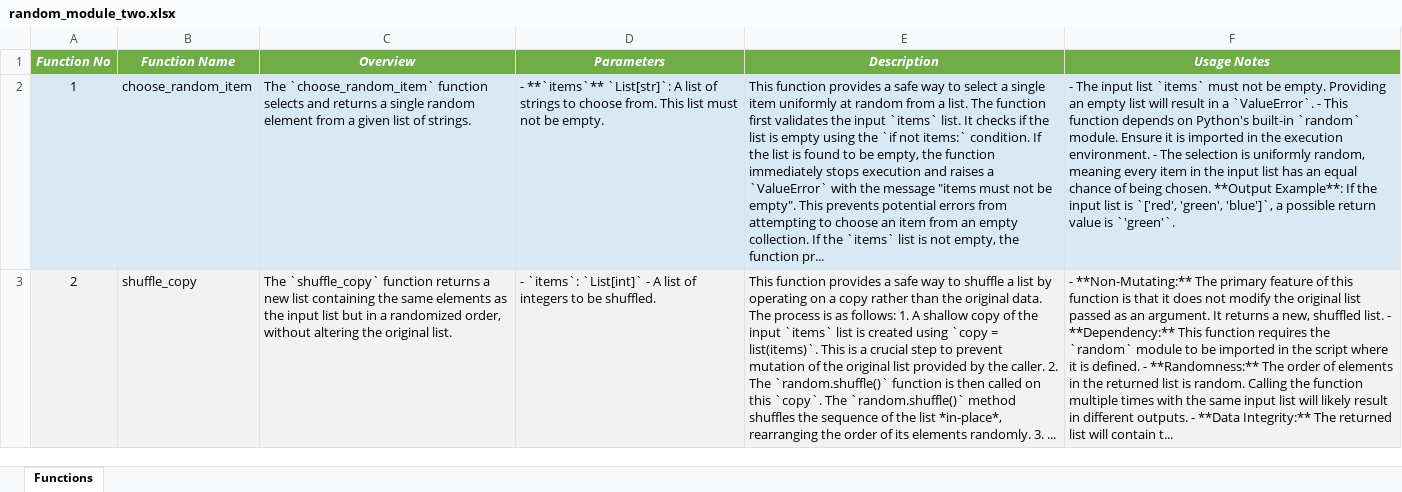
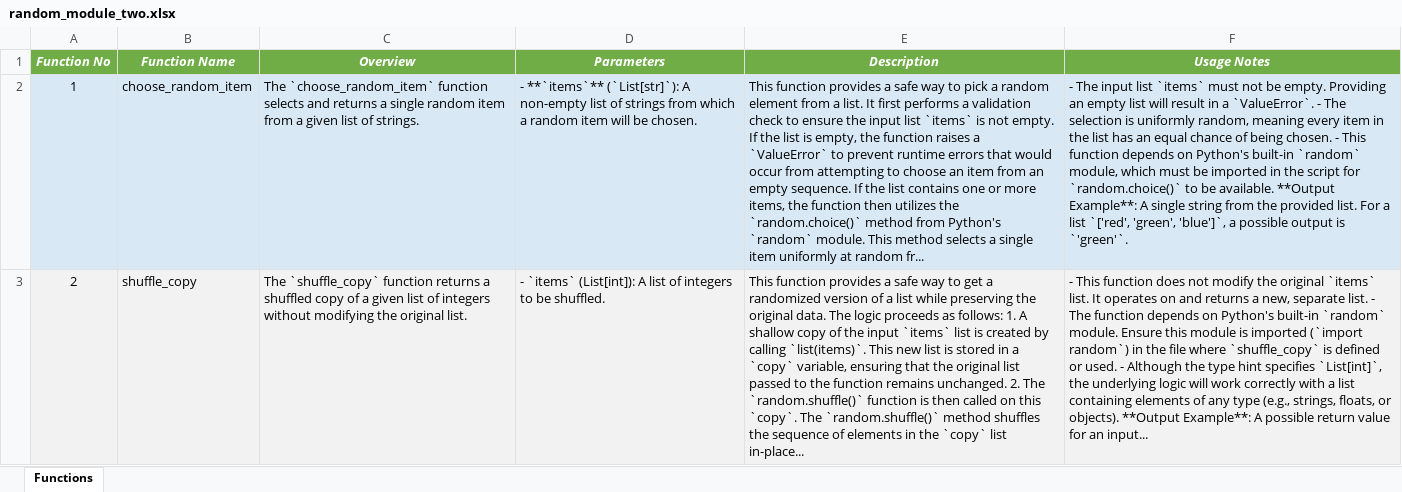
Before and after one commit to DrDarkShadow/docs-repo, an Excel workbook: random_module_two.xlsx, sheet Functions, drawn as a sheet; values as stored, in another font and other column widths than the file's, no borders; the diff names each change by its address in the sheet, - before the commit and + after, or states it on an @@ line.

```diff
--- a/random_module_two.xlsx (sheet Functions)
+++ b/random_module_two.xlsx (sheet Functions)
-C2 (Overview): …single random element from a…
+C2 (Overview): …single random item from a…
-D2 (Parameters): - **`items`** `List[str]`: A list of strings to choose from. This list must not be empty.
+D2 (Parameters): - **`items`** (`List[str]`): A non-empty list of strings from which a random item will be chosen.
-E2 (Description): …way to select a single item uniformly at random from a list. The function first validates the input `items` list. It checks if the list is empty using the `if not items:` condition. If the list is found to be empty, the function immediately stops execution and raises a `ValueError` with the message "items must not be empty". This prevents potential errors from attempting to choose an item from an empty collection. If the `items` list is not empty, the function pr...
+E2 (Description): …way to pick a random element from a list. It first performs a validation check to ensure the input list `items` is not empty. If the list is empty, the function raises a `ValueError` to prevent runtime errors that would occur from attempting to choose an item from an empty sequence. If the list contains one or more items, the function then utilizes the `random.choice()` method from Python's `random` module. This method selects a single item uniformly at random fr...
-F2 (Usage Notes): …`ValueError`. - This function depends on Python's built-in `random` module. Ensure it is imported in the execution environment. - The selection is uniformly random, meaning every item in the input list has an equal chance of being chosen. **Output Example**: If the input list is `['red', 'green', 'blue']`, a possible return value is `'green'`.
+F2 (Usage Notes): …`ValueError`. - The selection is uniformly random, meaning every item in the list has an equal chance of being chosen. - This function depends on Python's built-in `random` module, which must be imported in the script for `random.choice()` to be available. **Output Example**: A single string from the provided list. For a list `['red', 'green', 'blue']`, a possible output is `'green'`.
-C3 (Overview): …returns a new list containing the same elements as the input list but in a randomized order, without altering the original…
+C3 (Overview): …returns a shuffled copy of a given list of integers without modifying the original…
-D3 (Parameters): - `items`: `List[int]` - A list…
+D3 (Parameters): - `items` (List[int]): A list…
-E3 (Description): …way to shuffle a list by operating on a copy rather than the original data. The process is as follows: 1. A shallow copy of the input `items` list is created using `copy = list(items)`. This is a crucial step to prevent mutation of the original list provided by the caller. 2. The `random.shuffle()` function is then called on this `copy`. The `random.shuffle()` method shuffles the sequence of the list *in-place*, rearranging the order of its elements randomly. 3. ...
+E3 (Description): …way to get a randomized version of a list while preserving the original data. The logic proceeds as follows: 1. A shallow copy of the input `items` list is created by calling `list(items)`. This new list is stored in a `copy` variable, ensuring that the original list passed to the function remains unchanged. 2. The `random.shuffle()` function is then called on this `copy`. The `random.shuffle()` method shuffles the sequence of elements in the `copy` list in-place...
-F3 (Usage Notes): - **Non-Mutating:** The primary feature of this function is that it does not modify the original list passed as an argument. It returns a new, shuffled list. - **Dependency:** This function requires the `random` module to be imported in the script where it is defined. - **Randomness:** The order of elements in the returned list is random. Calling the function multiple times with the same input list will likely result in different outputs. - **Data Integrity:** The returned list will contain t...
+F3 (Usage Notes): - This function does not modify the original `items` list. It operates on and returns a new, separate list. - The function depends on Python's built-in `random` module. Ensure this module is imported (`import random`) in the file where `shuffle_copy` is defined or used. - Although the type hint specifies `List[int]`, the underlying logic will work correctly with a list containing elements of any type (e.g., strings, floats, or objects). **Output Example**: A possible return value for an input...
```
Also changed, not shown: random_module_one.xlsx, script.xlsx, 8 other files.
